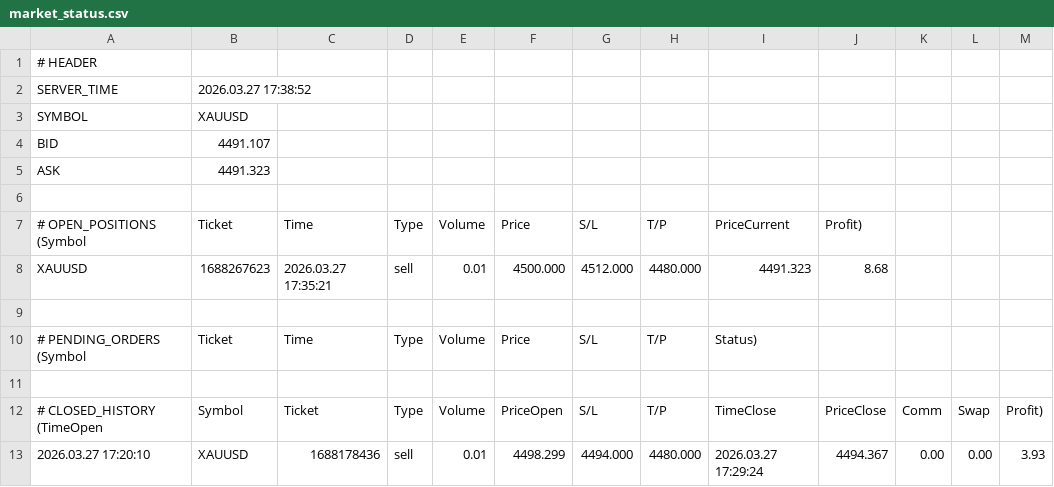
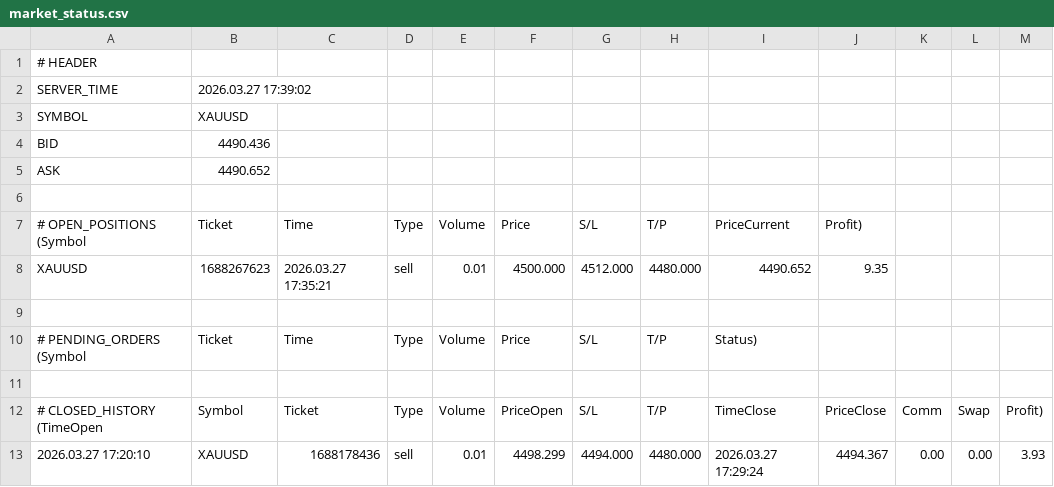
Before and after one commit to ramdanidian/Analisa-Market, a CSV file: market_status.csv, drawn as a sheet; only a part is shown.

Commit message:
Final Fix v4.81

```diff
--- a/market_status.csv
+++ b/market_status.csv
@@ -1,9 +1,9 @@
 # HEADER
-SERVER_TIME,2026.03.27 17:38:52
+SERVER_TIME,2026.03.27 17:39:02
 SYMBOL,XAUUSD
-BID,4491.107
-ASK,4491.323
+BID,4490.436
+ASK,4490.652
 
 # OPEN_POSITIONS (Symbol,Ticket,Time,Type,Volume,Price,S/L,T/P,PriceCurrent,Profit)
-XAUUSD,1688267623,2026.03.27 17:35:21,sell,0.01,4500.000,4512.000,4480.000,4491.323,8.68
+XAUUSD,1688267623,2026.03.27 17:35:21,sell,0.01,4500.000,4512.000,4480.000,4490.652,9.35
 
```
